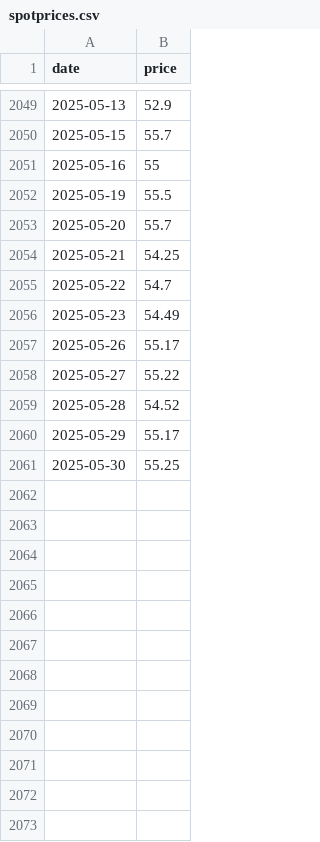
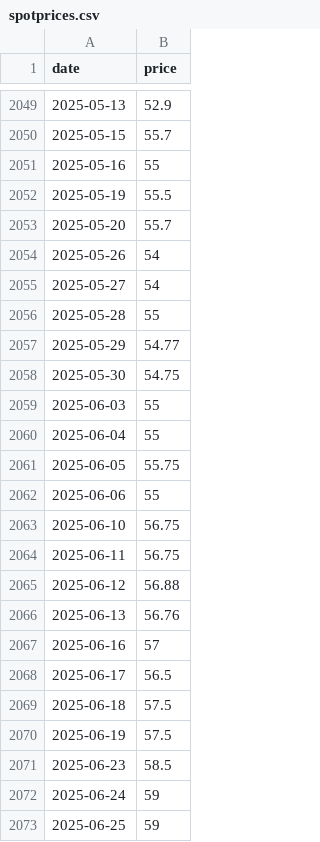
Before and after one commit to theecanmole/nzu, a CSV file: spotprices.csv, drawn as a sheet; only a part is shown, gaps mark what is left out.

```diff
--- a/spotprices.csv
+++ b/spotprices.csv
@@ -2053,9 +2053,21 @@
 2025-05-20,55.7
-2025-05-21,54.25
-2025-05-22,54.7
-2025-05-23,54.49
-2025-05-26,55.17
-2025-05-27,55.22
-2025-05-28,54.52
-2025-05-29,55.17
-2025-05-30,55.25
+2025-05-26,54
+2025-05-27,54
+2025-05-28,55
+2025-05-29,54.77
+2025-05-30,54.75
+2025-06-03,55
+2025-06-04,55
+2025-06-05,55.75
+2025-06-06,55
+2025-06-10,56.75
+2025-06-11,56.75
+2025-06-12,56.88
+2025-06-13,56.76
+2025-06-16,57
+2025-06-17,56.5
+2025-06-18,57.5
+2025-06-19,57.5
+2025-06-23,58.5
+2025-06-24,59
+2025-06-25,59
```
Also changed, not shown: nzu-edited-raw-prices-data.csv, spotpricesinfilled.csv, 9 other files.
